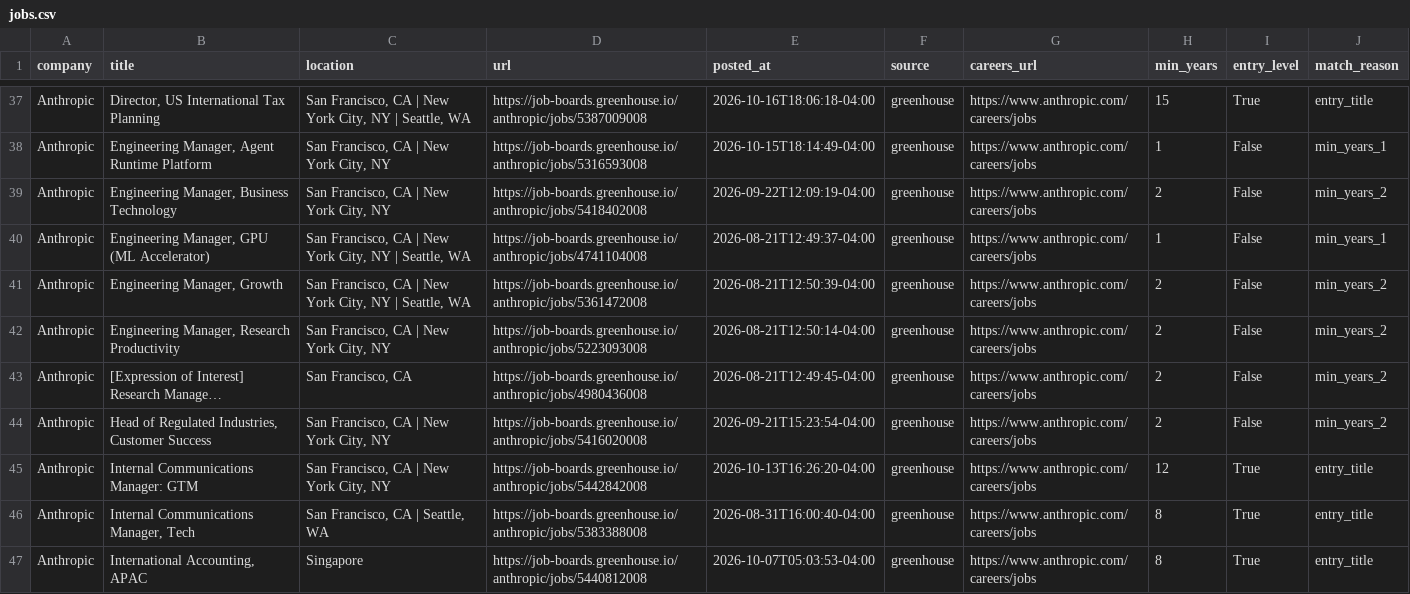
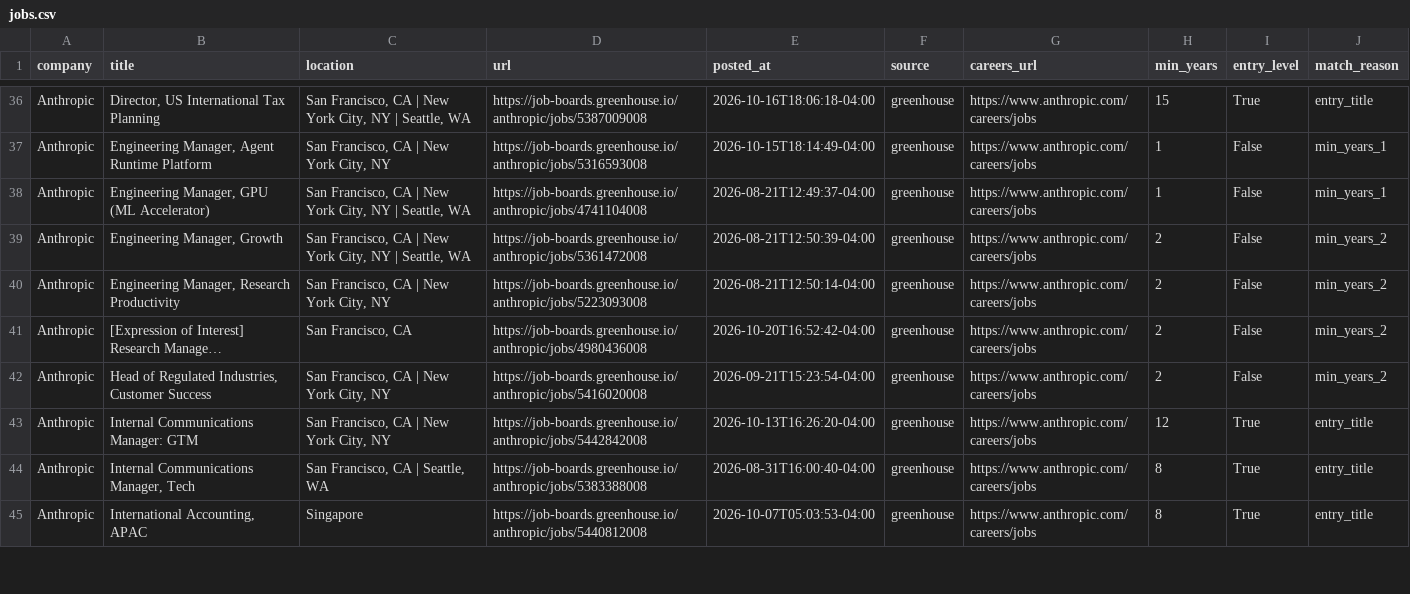
Before and after one commit to zachrosenblum/AI-Job-Board, a CSV file: New project/output/jobs.csv, drawn as a sheet; only a part is shown, gaps mark what is left out; long unchanged cells end in …; removed rows and columns are numbered as before the commit, all else as after; the diff covers the shown part only; the diff names each change by its address in the sheet, - before the commit and + after, or states it on an @@ line.

```diff
--- a/New project/output/jobs.csv
+++ b/New project/output/jobs.csv
-row 39: Anthropic | Engineering Manager, Business Technology | San Francisco, CA | New York City, NY | https://job-boards.greenhouse.io/anthropic/jobs/5418402008 | 2026-09-22T12:09:19-04:00 | greenhouse | https://www.anthropic.com/careers/jobs | 2 | False | min_years_2
-E41 (posted_at): 2026-08-21T12:49:45-04:00
+E41 (posted_at): 2026-10-20T16:52:42-04:00
```
Also changed, not shown: 1 added row, 4 removed rows, 1 moved row and 1 edited cell elsewhere in this file, 2 other files.
